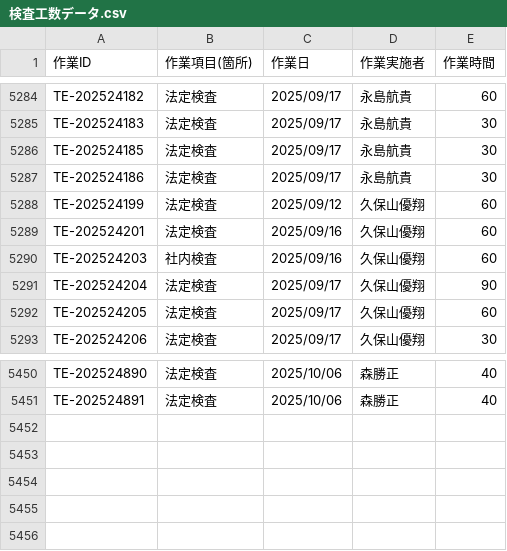
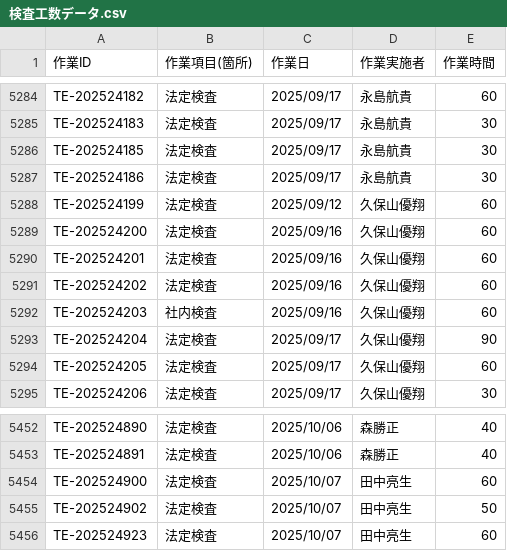
Before and after one commit to otameshi-web/kousu-app, a CSV file: data/検査工数データ.csv, drawn as a sheet; only a part is shown, gaps mark what is left out.

Commit message:
自動更新: 検査工数データ (2025-10-07 16:05:06)

```diff
--- a/data/検査工数データ.csv
+++ b/data/検査工数データ.csv
@@ -5288,3 +5288,5 @@ TE-202524186,法定検査,2025/09/17,永島航貴,30
 TE-202524199,法定検査,2025/09/12,久保山優翔,60
+TE-202524200,法定検査,2025/09/16,久保山優翔,60
 TE-202524201,法定検査,2025/09/16,久保山優翔,60
+TE-202524202,法定検査,2025/09/16,久保山優翔,60
 TE-202524203,社内検査,2025/09/16,久保山優翔,60
@@ -5451 +5453,4 @@ TE-202524890,法定検査,2025/10/06,森勝正,40
 TE-202524891,法定検査,2025/10/06,森勝正,40
+TE-202524900,法定検査,2025/10/07,田中亮生,60
+TE-202524902,法定検査,2025/10/07,田中亮生,50
+TE-202524923,法定検査,2025/10/07,田中亮生,60
```
